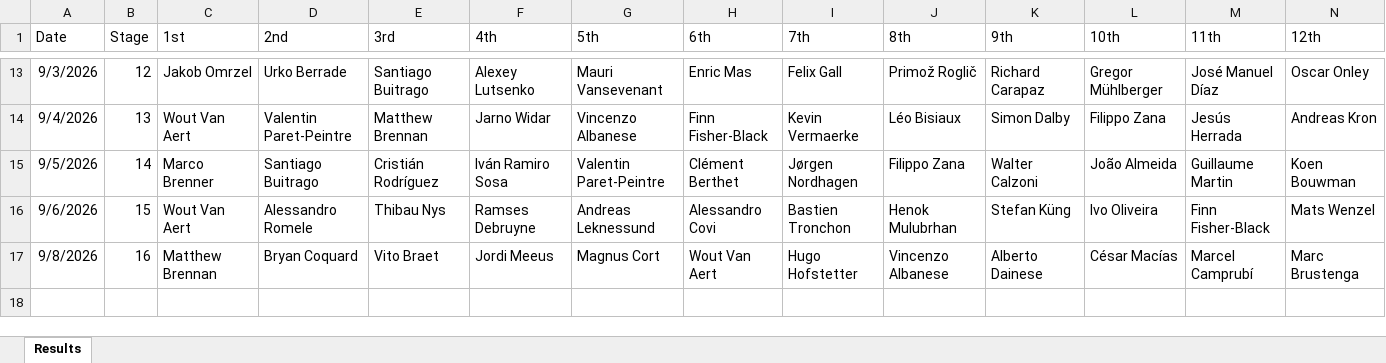
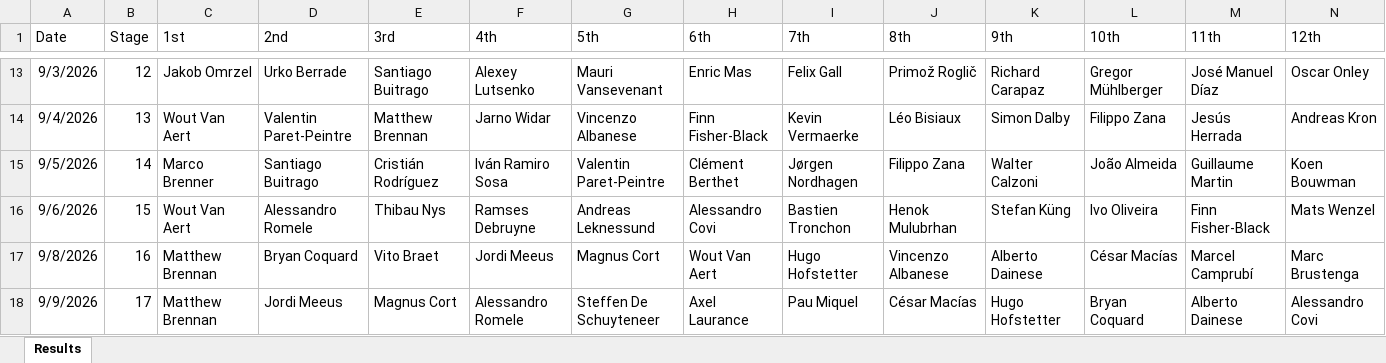
Before and after one commit to danpsh/2026-Fantasy-Cycling, an Excel workbook: vuelta-results.xlsx, sheet Results, drawn as a sheet; only a part is shown, gaps mark what is left out; values as stored, in another font and other column widths than the file's, no borders; rows hold the shown columns only; the diff names each change by its address in the sheet, - before the commit and + after, or states it on an @@ line.

Commit message:
Add files via upload

```diff
--- a/vuelta-results.xlsx (sheet Results)
+++ b/vuelta-results.xlsx (sheet Results)
+row 18: 9/9/2026 | 17 | Matthew Brennan | Jordi Meeus | Magnus Cort | Alessandro Romele | Steffen De Schuyteneer | Axel Laurance | Pau Miquel | César Macías | Hugo Hofstetter | Bryan Coquard | Alberto Dainese | Alessandro Covi
```
